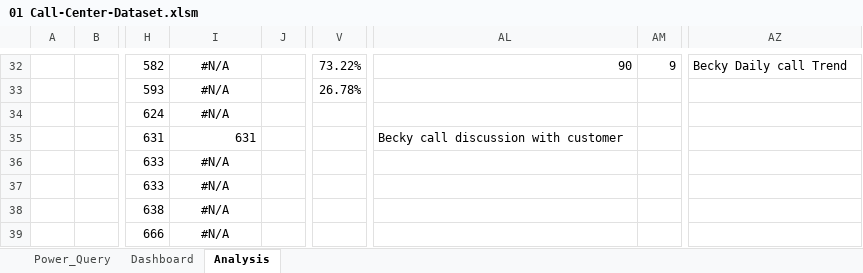
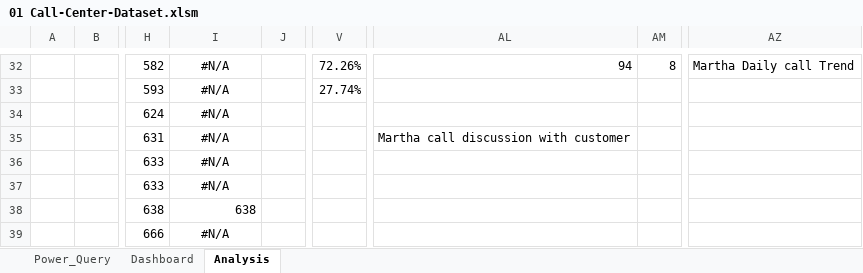
Before and after one commit to Fuhad-Olaniyi-Boluwatife/PWC-Call-Centre-Analysis-Using-Microsoft-Excel, an Excel workbook: 01 Call-Center-Dataset.xlsm, sheet Analysis, drawn as a sheet; only a part is shown, gaps mark what is left out; values as stored, in another font and other column widths than the file's, no borders; the diff covers the shown part only; the diff names each change by its address in the sheet, - before the commit and + after, or states it on an @@ line.

```diff
--- a/01 Call-Center-Dataset.xlsm (sheet Analysis)
+++ b/01 Call-Center-Dataset.xlsm (sheet Analysis)
-V32: 73.22%
+V32: 72.26%
-AL32: 90
+AL32: 94
-AM32: 9
+AM32: 8
-AZ32: Becky Daily call Trend
+AZ32: Martha Daily call Trend
-V33: 26.78%
+V33: 27.74%
-I35: 631
+I35: #N/A
-I35 alignment: right
+I35 alignment: center
-AL35: Becky call discussion with customer
+AL35: Martha call discussion with customer
-I38: #N/A
+I38: 638
-I38 alignment: center
+I38 alignment: right
```
Also changed, not shown: 2 added rows, 2 removed rows, 53 edited cells and cell formats elsewhere in this sheet, charts or pictures, 1 other file.
